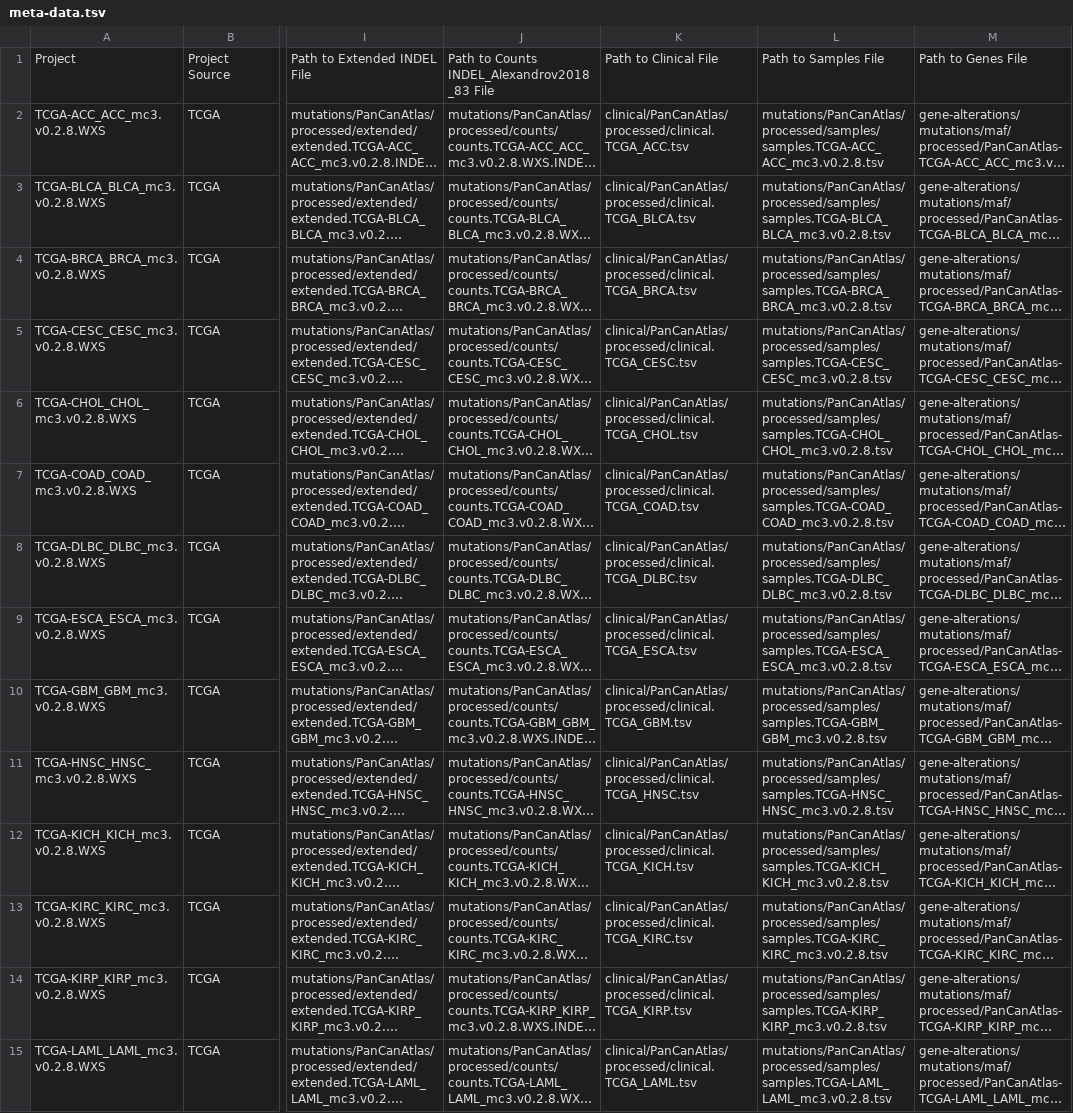
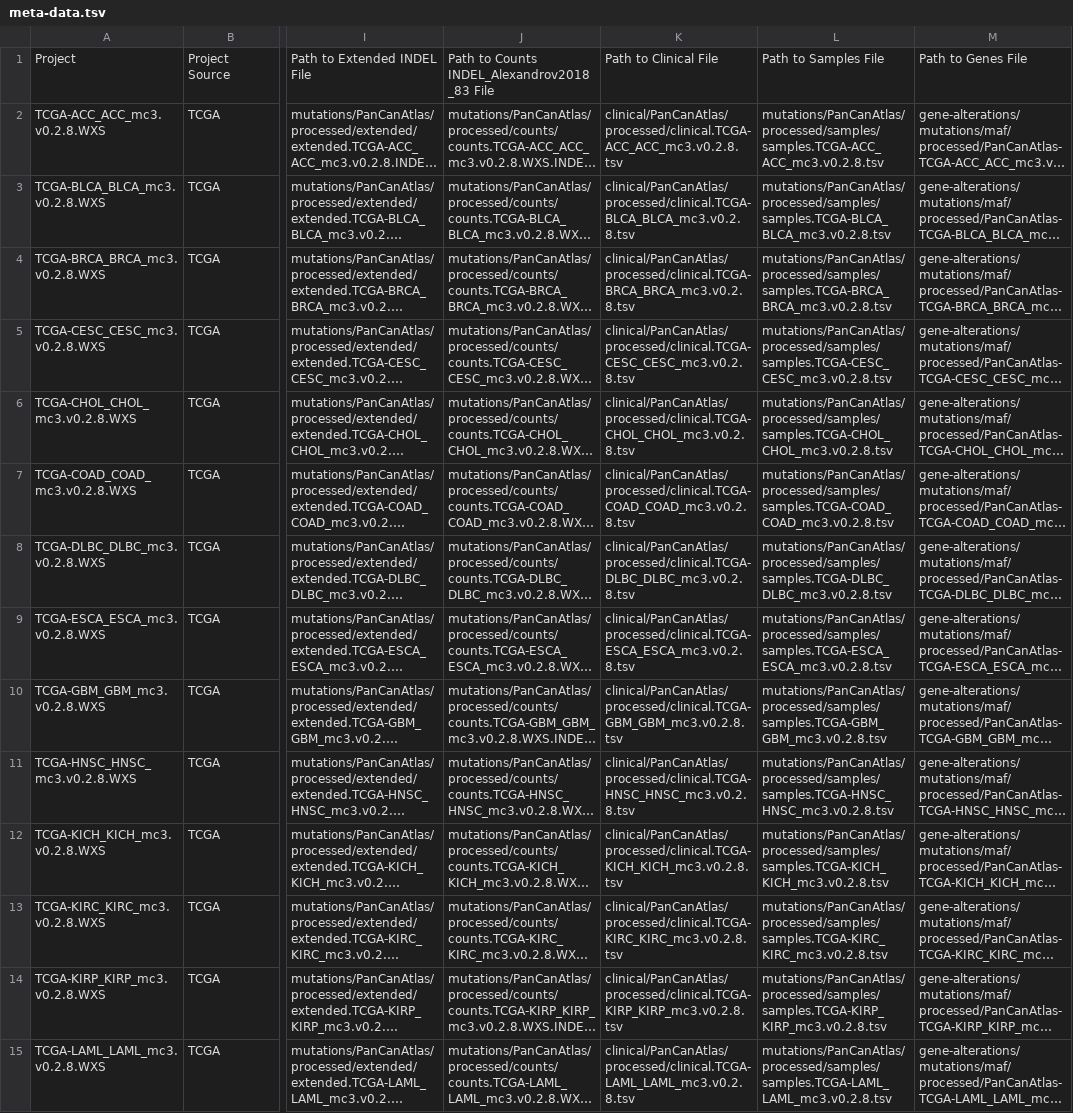
Before and after one commit to keller-mark/mutation-signature-explorer-docker, a TSV file: obj/meta-data.tsv, drawn as a sheet; only a part is shown, gaps mark what is left out; long unchanged cells end in …; the diff covers the shown part only; the diff names each change by its address in the sheet, - before the commit and + after, or states it on an @@ line.

Commit message:
Add pathways meta file, update TCGA clinical data

```diff
--- a/obj/meta-data.tsv
+++ b/obj/meta-data.tsv
-K2: clinical/PanCanAtlas/processed/clinical.TCGA_ACC.tsv
+K2: clinical/PanCanAtlas/processed/clinical.TCGA-ACC_ACC_mc3.v0.2.8.tsv
-K3: clinical/PanCanAtlas/processed/clinical.TCGA_BLCA.tsv
+K3: clinical/PanCanAtlas/processed/clinical.TCGA-BLCA_BLCA_mc3.v0.2.8.tsv
-K4: clinical/PanCanAtlas/processed/clinical.TCGA_BRCA.tsv
+K4: clinical/PanCanAtlas/processed/clinical.TCGA-BRCA_BRCA_mc3.v0.2.8.tsv
-K5: clinical/PanCanAtlas/processed/clinical.TCGA_CESC.tsv
+K5: clinical/PanCanAtlas/processed/clinical.TCGA-CESC_CESC_mc3.v0.2.8.tsv
-K6: clinical/PanCanAtlas/processed/clinical.TCGA_CHOL.tsv
+K6: clinical/PanCanAtlas/processed/clinical.TCGA-CHOL_CHOL_mc3.v0.2.8.tsv
-K7: clinical/PanCanAtlas/processed/clinical.TCGA_COAD.tsv
+K7: clinical/PanCanAtlas/processed/clinical.TCGA-COAD_COAD_mc3.v0.2.8.tsv
-K8: clinical/PanCanAtlas/processed/clinical.TCGA_DLBC.tsv
+K8: clinical/PanCanAtlas/processed/clinical.TCGA-DLBC_DLBC_mc3.v0.2.8.tsv
-K9: clinical/PanCanAtlas/processed/clinical.TCGA_ESCA.tsv
+K9: clinical/PanCanAtlas/processed/clinical.TCGA-ESCA_ESCA_mc3.v0.2.8.tsv
-K10: clinical/PanCanAtlas/processed/clinical.TCGA_GBM.tsv
+K10: clinical/PanCanAtlas/processed/clinical.TCGA-GBM_GBM_mc3.v0.2.8.tsv
-K11: clinical/PanCanAtlas/processed/clinical.TCGA_HNSC.tsv
+K11: clinical/PanCanAtlas/processed/clinical.TCGA-HNSC_HNSC_mc3.v0.2.8.tsv
-K12: clinical/PanCanAtlas/processed/clinical.TCGA_KICH.tsv
+K12: clinical/PanCanAtlas/processed/clinical.TCGA-KICH_KICH_mc3.v0.2.8.tsv
-K13: clinical/PanCanAtlas/processed/clinical.TCGA_KIRC.tsv
+K13: clinical/PanCanAtlas/processed/clinical.TCGA-KIRC_KIRC_mc3.v0.2.8.tsv
-K14: clinical/PanCanAtlas/processed/clinical.TCGA_KIRP.tsv
+K14: clinical/PanCanAtlas/processed/clinical.TCGA-KIRP_KIRP_mc3.v0.2.8.tsv
-K15: clinical/PanCanAtlas/processed/clinical.TCGA_LAML.tsv
+K15: clinical/PanCanAtlas/processed/clinical.TCGA-LAML_LAML_mc3.v0.2.8.tsv
```
Also changed, not shown: 19 edited cells elsewhere in this file, 1 other file.
